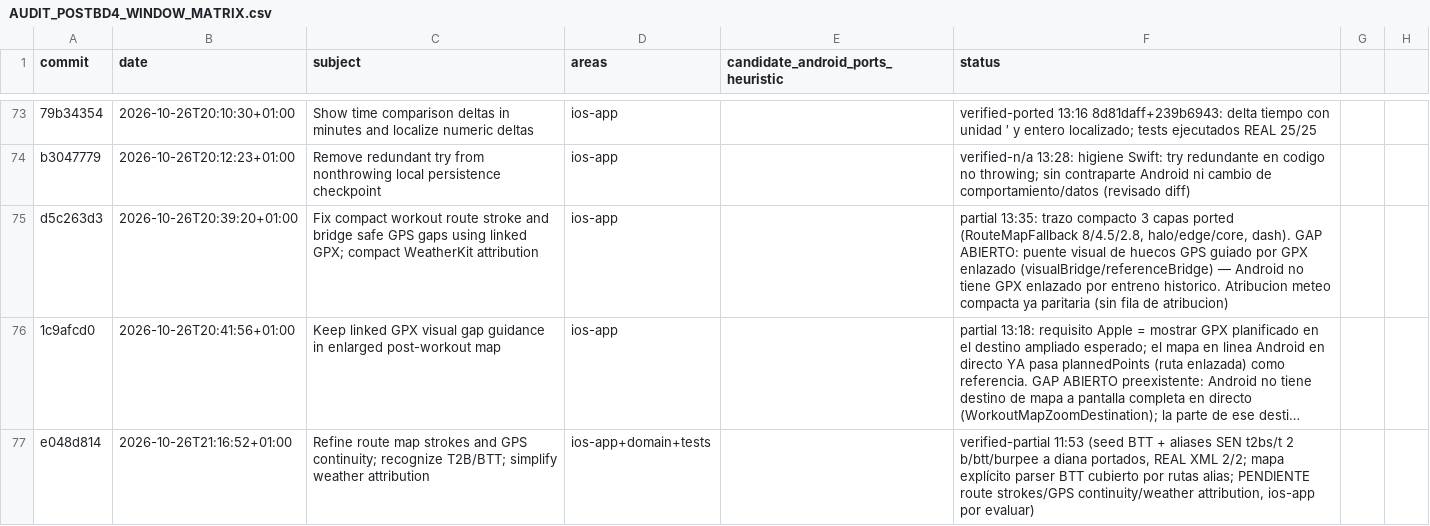
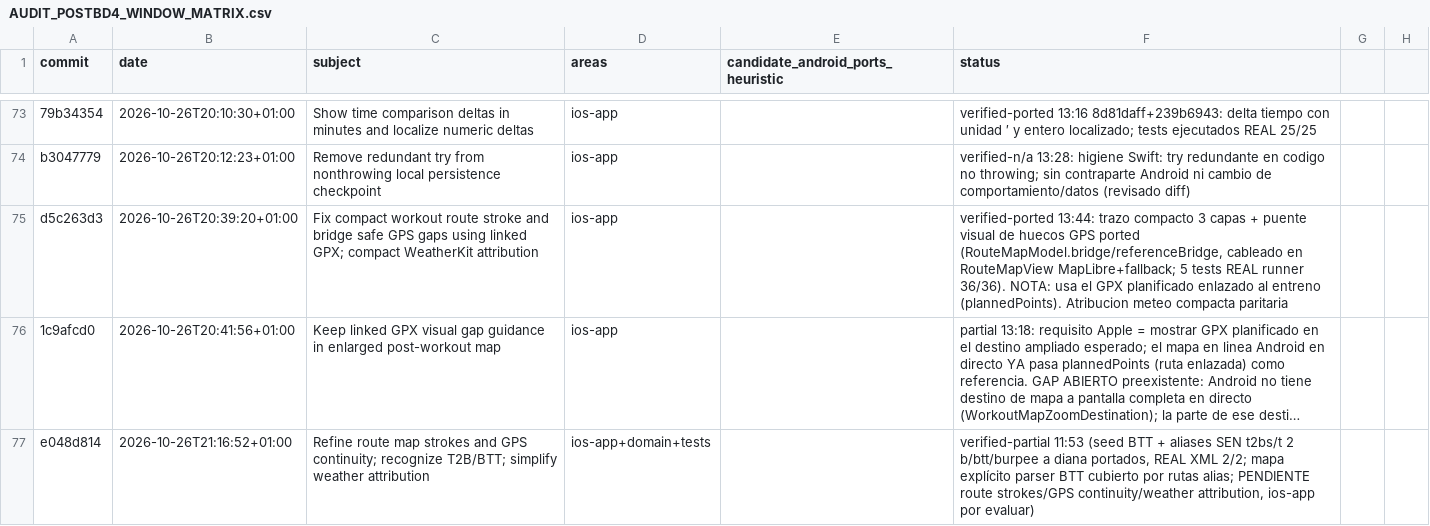
Before and after one commit to rmoya87/repera, a CSV file: android/docs/AUDIT_POSTBD4_WINDOW_MATRIX.csv, drawn as a sheet; only a part is shown, gaps mark what is left out; long unchanged cells end in …; the diff names each change by its address in the sheet, - before the commit and + after, or states it on an @@ line.

Commit message:
Matrix post-window: d5c263d3 verified-ported tras implementar puente GPX

```diff
--- a/android/docs/AUDIT_POSTBD4_WINDOW_MATRIX.csv
+++ b/android/docs/AUDIT_POSTBD4_WINDOW_MATRIX.csv
-F75 (status): partial 13:35: trazo compacto 3 capas ported (RouteMapFallback 8/4.5/2.8, halo/edge/core, dash). GAP ABIERTO: puente visual de huecos GPS guiado por GPX enlazado (visualBridge/referenceBridge) — Android no tiene GPX enlazado por entreno historico. Atribucion meteo compacta ya paritaria (sin fila de atribucion)
+F75 (status): verified-ported 13:44: trazo compacto 3 capas + puente visual de huecos GPS ported (RouteMapModel.bridge/referenceBridge, cableado en RouteMapView MapLibre+fallback; 5 tests REAL runner 36/36). NOTA: usa el GPX planificado enlazado al entreno (plannedPoints). Atribucion meteo compacta paritaria
```
